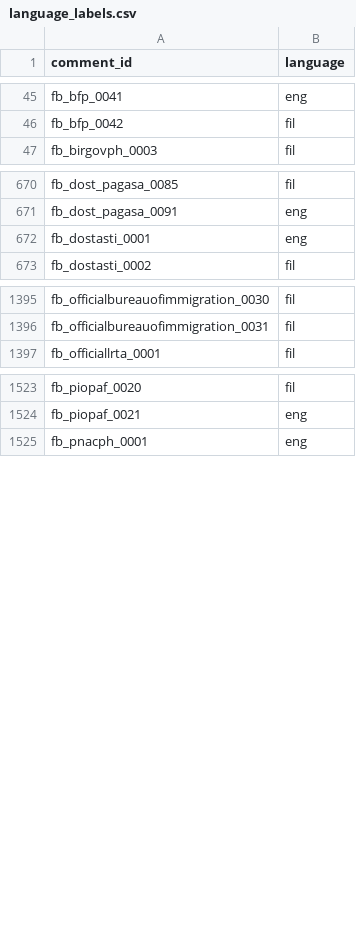
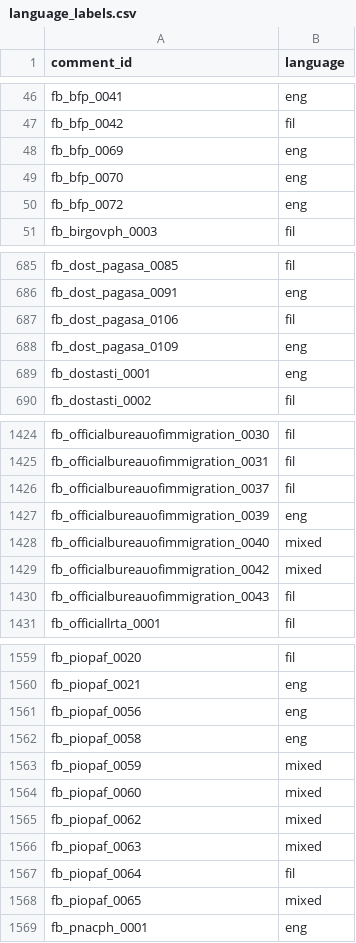
Before and after one commit to edisonmalasan/nlp-data, a CSV file: data/provenance/language_labels.csv, drawn as a sheet; only a part is shown, gaps mark what is left out; the diff covers the shown part only; the diff names each change by its address in the sheet, - before the commit and + after, or states it on an @@ line.

```diff
--- a/data/provenance/language_labels.csv
+++ b/data/provenance/language_labels.csv
+row 48: fb_bfp_0069 | eng
+row 49: fb_bfp_0070 | eng
+row 50: fb_bfp_0072 | eng
+row 687: fb_dost_pagasa_0106 | fil
+row 688: fb_dost_pagasa_0109 | eng
+row 1426: fb_officialbureauofimmigration_0037 | fil
+row 1427: fb_officialbureauofimmigration_0039 | eng
+row 1428: fb_officialbureauofimmigration_0040 | mixed
+row 1429: fb_officialbureauofimmigration_0042 | mixed
+row 1430: fb_officialbureauofimmigration_0043 | fil
+row 1561: fb_piopaf_0056 | eng
+row 1562: fb_piopaf_0058 | eng
+row 1563: fb_piopaf_0059 | mixed
+row 1564: fb_piopaf_0060 | mixed
+row 1565: fb_piopaf_0062 | mixed
+row 1566: fb_piopaf_0063 | mixed
+row 1567: fb_piopaf_0064 | fil
+row 1568: fb_piopaf_0065 | mixed
```
Also changed, not shown: 26 added rows elsewhere in this file, data/final/test.csv, data/processed/splits/train.csv, 20 other files.
